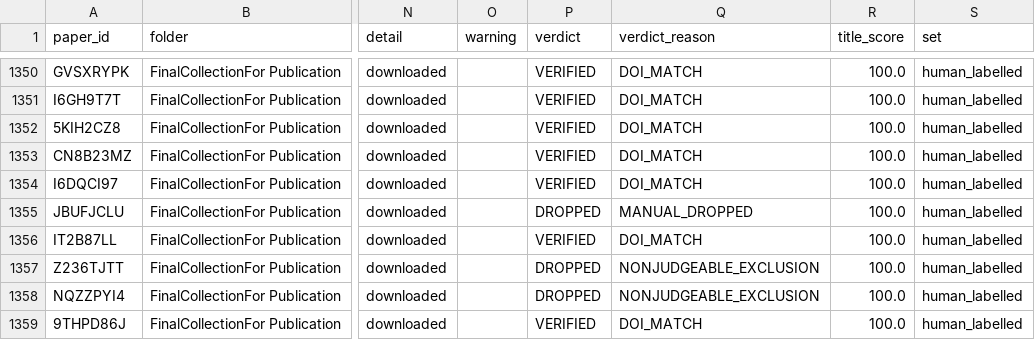
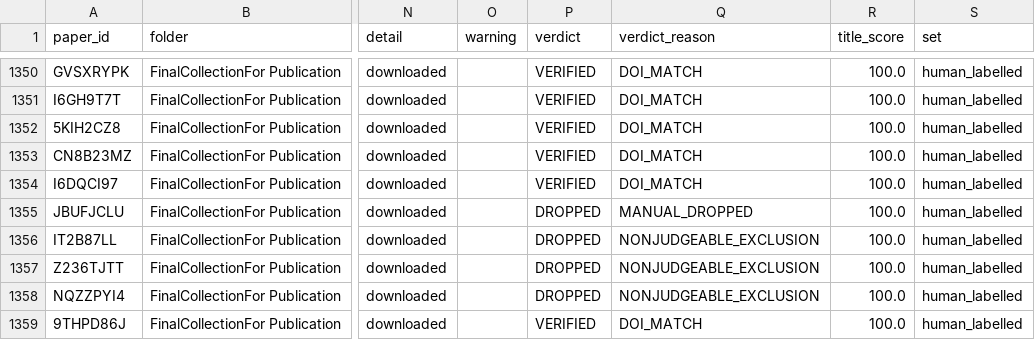
Before and after one commit to CharlieBuhanan/Automated-Detection-of-Ignored-Clustering-and-Restricted-Randomization-in-Trials-with-Clusters, a CSV file: data/zotero_manifest.csv, drawn as a sheet; only a part is shown, gaps mark what is left out; the diff names each change by its address in the sheet, - before the commit and + after, or states it on an @@ line.

```diff
--- a/data/zotero_manifest.csv
+++ b/data/zotero_manifest.csv
-P1356 (verdict): VERIFIED
+P1356 (verdict): DROPPED
-Q1356 (verdict_reason): DOI_MATCH
+Q1356 (verdict_reason): NONJUDGEABLE_EXCLUSION
```
Also changed, not shown: data/ground_truth.csv, results/01_corpus_build/exclusions.csv, 7 other files.
